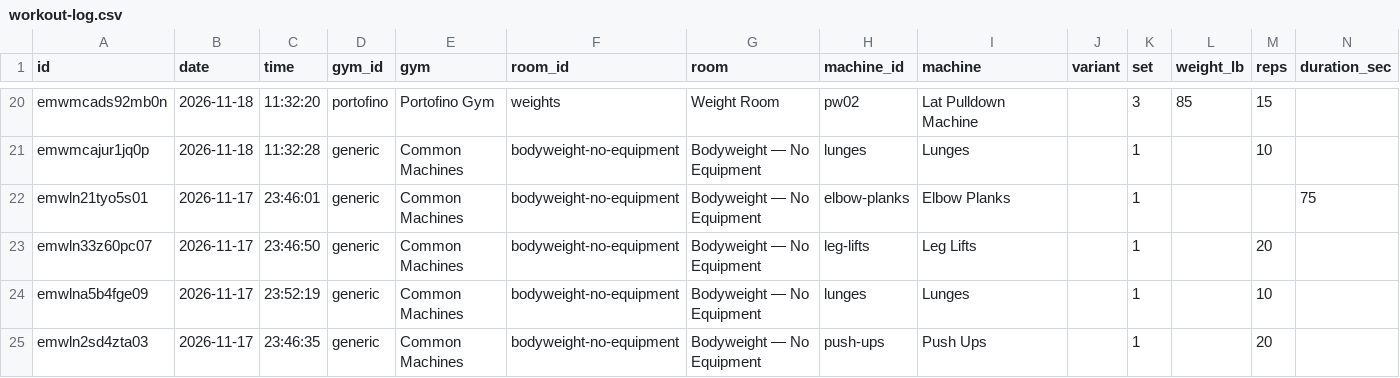
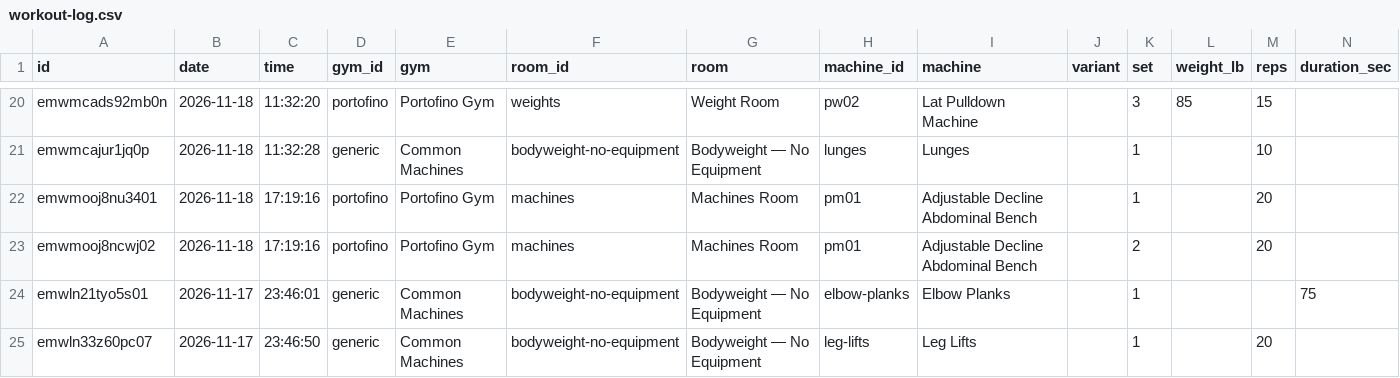
Before and after one commit to jaschro/traintracks, a CSV file: workout-log.csv, drawn as a sheet; only a part is shown, gaps mark what is left out; the shorter side is filled out with more unchanged rows; rows hold the shown columns only; the diff names each change by its address in the sheet, - before the commit and + after, or states it on an @@ line.

```diff
--- a/workout-log.csv
+++ b/workout-log.csv
+row 22: emwmooj8nu3401 | 2026-11-18 | 17:19:16 | portofino | Portofino Gym | machines | Machines Room | pm01 | Adjustable Decline Abdominal Bench |  | 1 |  | 20
+row 23: emwmooj8ncwj02 | 2026-11-18 | 17:19:16 | portofino | Portofino Gym | machines | Machines Room | pm01 | Adjustable Decline Abdominal Bench |  | 2 |  | 20
```
